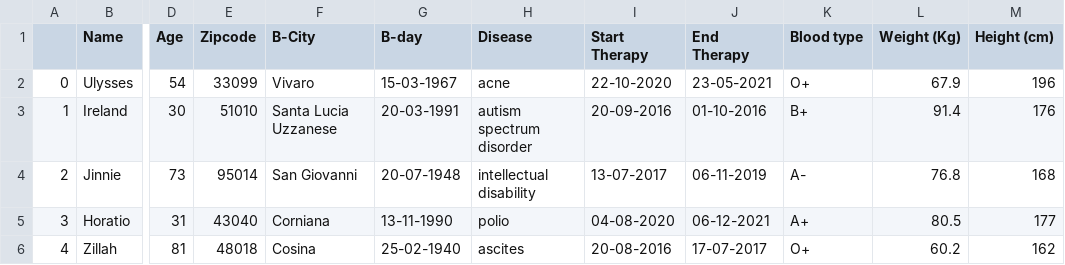
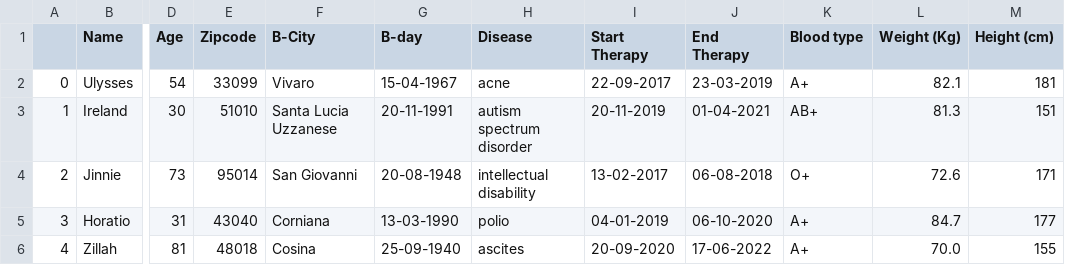
Before and after one commit to AlessandroCaroti/Mondrian, a CSV file: Project/Dataset_synthetic/mainDB_10.csv, drawn as a sheet; only a part is shown, gaps mark what is left out; the diff covers the shown part only; the diff names each change by its address in the sheet, - before the commit and + after, or states it on an @@ line.

```diff
--- a/Project/Dataset_synthetic/mainDB_10.csv
+++ b/Project/Dataset_synthetic/mainDB_10.csv
-G2 (B-day): 15-03-1967
+G2 (B-day): 15-04-1967
-I2 (Start Therapy): 22-10-2020
+I2 (Start Therapy): 22-09-2017
-J2 (End Therapy): 23-05-2021
+J2 (End Therapy): 23-03-2019
-K2 (Blood type): O+
+K2 (Blood type): A+
-L2 (Weight (Kg)): 67.9
+L2 (Weight (Kg)): 82.1
-M2 (Height (cm)): 196
+M2 (Height (cm)): 181
-G3 (B-day): 20-03-1991
+G3 (B-day): 20-11-1991
-I3 (Start Therapy): 20-09-2016
+I3 (Start Therapy): 20-11-2019
-J3 (End Therapy): 01-10-2016
+J3 (End Therapy): 01-04-2021
-K3 (Blood type): B+
+K3 (Blood type): AB+
-L3 (Weight (Kg)): 91.4
+L3 (Weight (Kg)): 81.3
-M3 (Height (cm)): 176
+M3 (Height (cm)): 151
-G4 (B-day): 20-07-1948
+G4 (B-day): 20-08-1948
-I4 (Start Therapy): 13-07-2017
+I4 (Start Therapy): 13-02-2017
-J4 (End Therapy): 06-11-2019
+J4 (End Therapy): 06-08-2018
-K4 (Blood type): A-
+K4 (Blood type): O+
-L4 (Weight (Kg)): 76.8
+L4 (Weight (Kg)): 72.6
-M4 (Height (cm)): 168
+M4 (Height (cm)): 171
-G5 (B-day): 13-11-1990
+G5 (B-day): 13-03-1990
-I5 (Start Therapy): 04-08-2020
+I5 (Start Therapy): 04-01-2019
-J5 (End Therapy): 06-12-2021
+J5 (End Therapy): 06-10-2020
-L5 (Weight (Kg)): 80.5
+L5 (Weight (Kg)): 84.7
-G6 (B-day): 25-02-1940
+G6 (B-day): 25-09-1940
-I6 (Start Therapy): 20-08-2016
+I6 (Start Therapy): 20-09-2020
-J6 (End Therapy): 17-07-2017
+J6 (End Therapy): 17-06-2022
-K6 (Blood type): O+
+K6 (Blood type): A+
-L6 (Weight (Kg)): 60.2
+L6 (Weight (Kg)): 70.0
-M6 (Height (cm)): 162
+M6 (Height (cm)): 155
```
Also changed, not shown: 27 edited cells elsewhere in this file, 6 other files.
